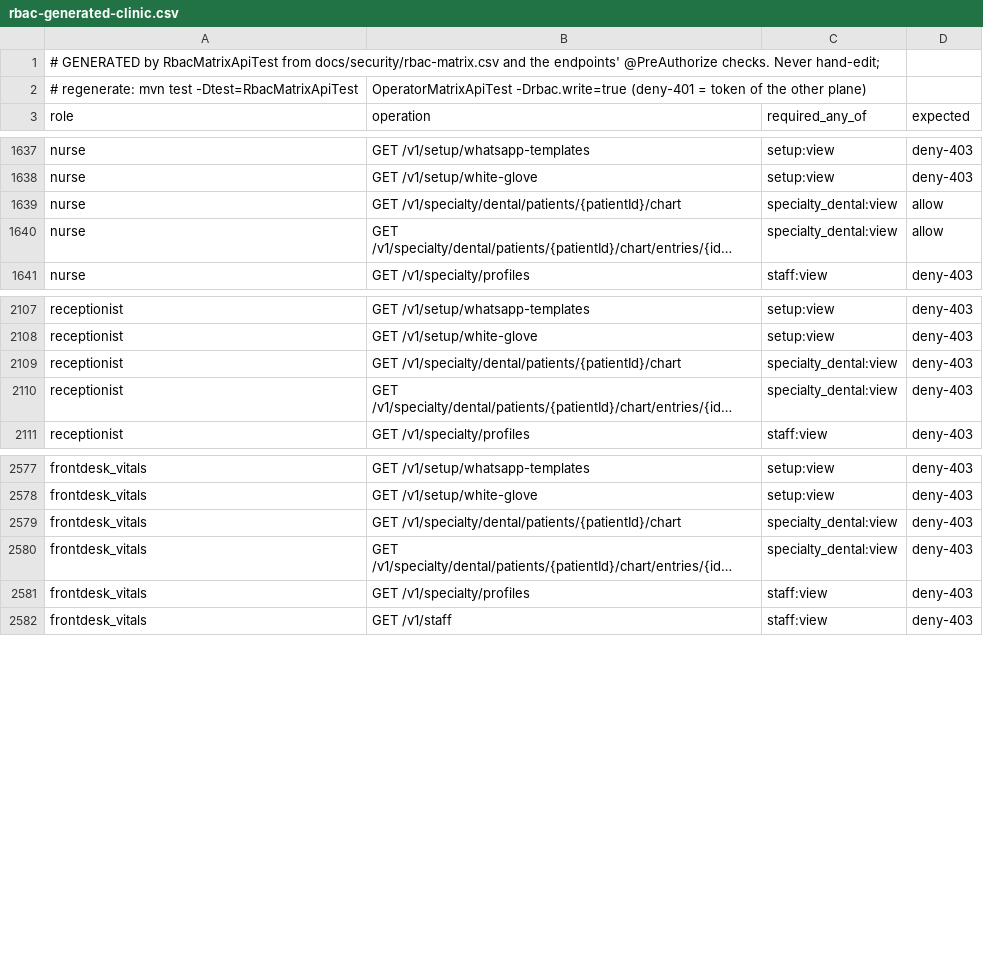
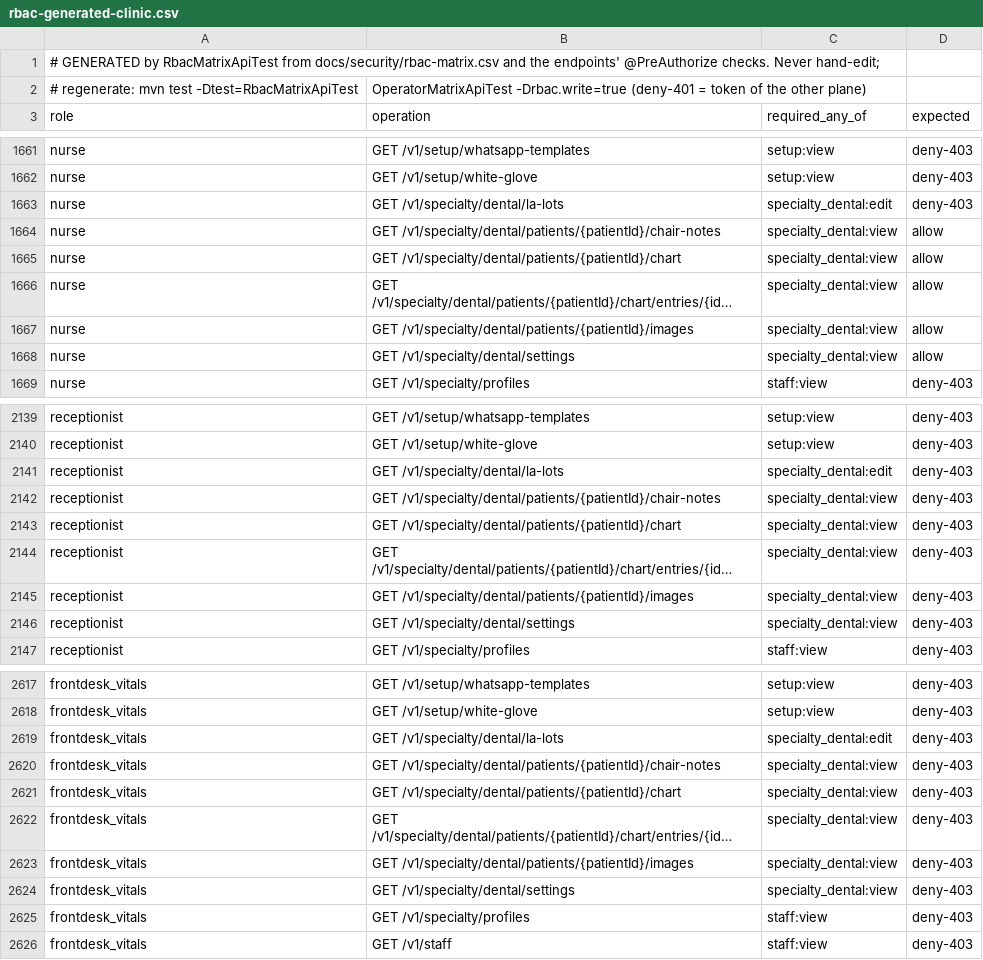
Before and after one commit to silpachandran08-web/Nabd, a CSV file: docs/security/rbac-generated-clinic.csv, drawn as a sheet; only a part is shown, gaps mark what is left out; long unchanged cells end in …; the diff covers the shown part only; the diff names each change by its address in the sheet, - before the commit and + after, or states it on an @@ line.

```diff
--- a/docs/security/rbac-generated-clinic.csv
+++ b/docs/security/rbac-generated-clinic.csv
+row 1663: nurse | GET /v1/specialty/dental/la-lots | specialty_dental:edit | deny-403
+row 1664: nurse | GET /v1/specialty/dental/patients/{patientId}/chair-notes | specialty_dental:view | allow
+row 1667: nurse | GET /v1/specialty/dental/patients/{patientId}/images | specialty_dental:view | allow
+row 1668: nurse | GET /v1/specialty/dental/settings | specialty_dental:view | allow
+row 2141: receptionist | GET /v1/specialty/dental/la-lots | specialty_dental:edit | deny-403
+row 2142: receptionist | GET /v1/specialty/dental/patients/{patientId}/chair-notes | specialty_dental:view | deny-403
+row 2145: receptionist | GET /v1/specialty/dental/patients/{patientId}/images | specialty_dental:view | deny-403
+row 2146: receptionist | GET /v1/specialty/dental/settings | specialty_dental:view | deny-403
+row 2619: frontdesk_vitals | GET /v1/specialty/dental/la-lots | specialty_dental:edit | deny-403
+row 2620: frontdesk_vitals | GET /v1/specialty/dental/patients/{patientId}/chair-notes | specialty_dental:view | deny-403
+row 2623: frontdesk_vitals | GET /v1/specialty/dental/patients/{patientId}/images | specialty_dental:view | deny-403
+row 2624: frontdesk_vitals | GET /v1/specialty/dental/settings | specialty_dental:view | deny-403
```
Also changed, not shown: 36 added rows elsewhere in this file, docs/security/rbac-generated-operator.csv, 13 other files.
